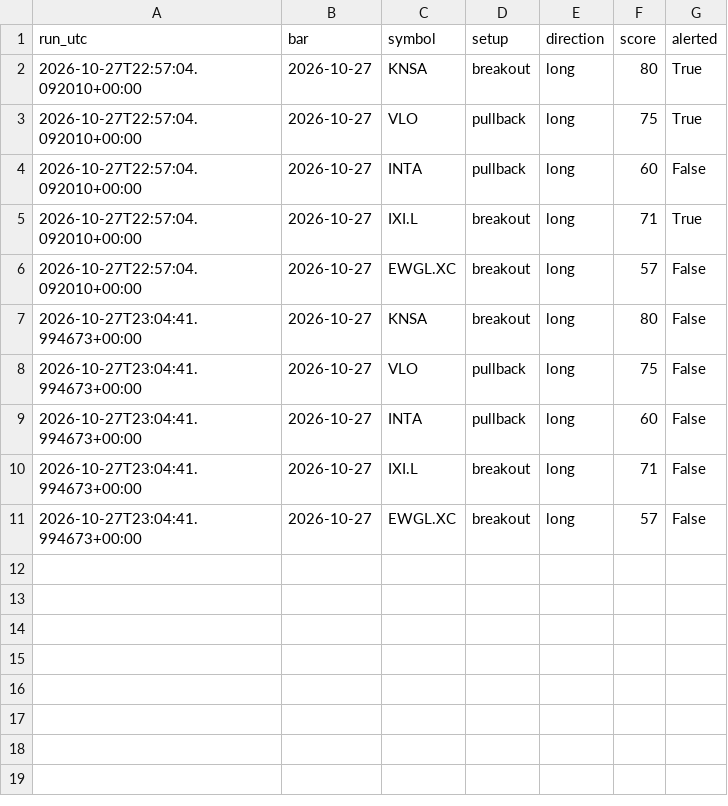
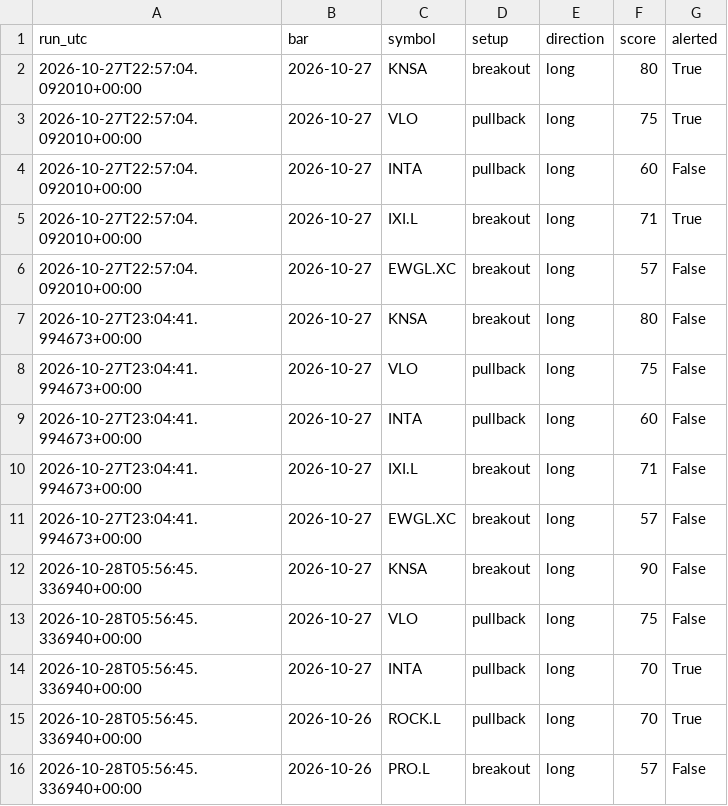
Before and after one commit to whitecraig860-commits/trading-bot, a CSV file: state/scan_log.csv, drawn as a sheet; the diff names each change by its address in the sheet, - before the commit and + after, or states it on an @@ line.

Commit message:
Bot state 2026-10-28

```diff
--- a/state/scan_log.csv
+++ b/state/scan_log.csv
+row 12: 2026-10-28T05:56:45.336940+00:00 | 2026-10-27 | KNSA | breakout | long | 90 | False
+row 13: 2026-10-28T05:56:45.336940+00:00 | 2026-10-27 | VLO | pullback | long | 75 | False
+row 14: 2026-10-28T05:56:45.336940+00:00 | 2026-10-27 | INTA | pullback | long | 70 | True
+row 15: 2026-10-28T05:56:45.336940+00:00 | 2026-10-26 | ROCK.L | pullback | long | 70 | True
+row 16: 2026-10-28T05:56:45.336940+00:00 | 2026-10-26 | PRO.L | breakout | long | 57 | False
```
Also changed, not shown: 1 other file.
